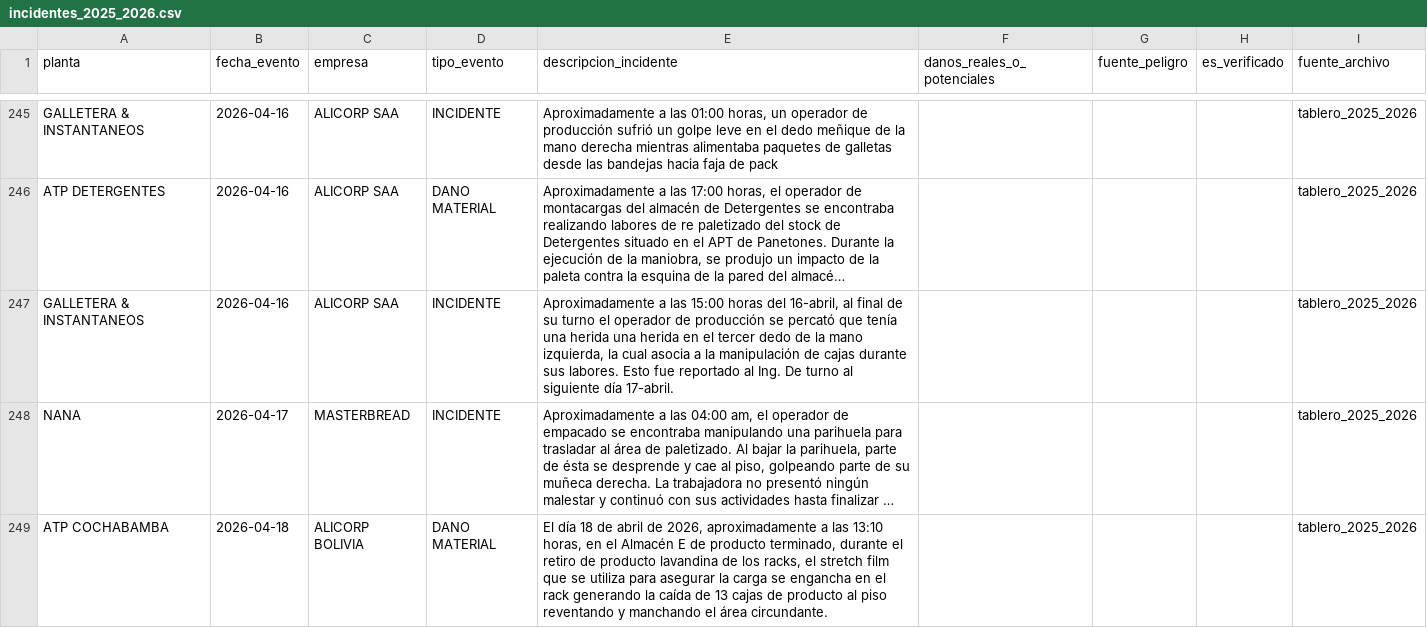
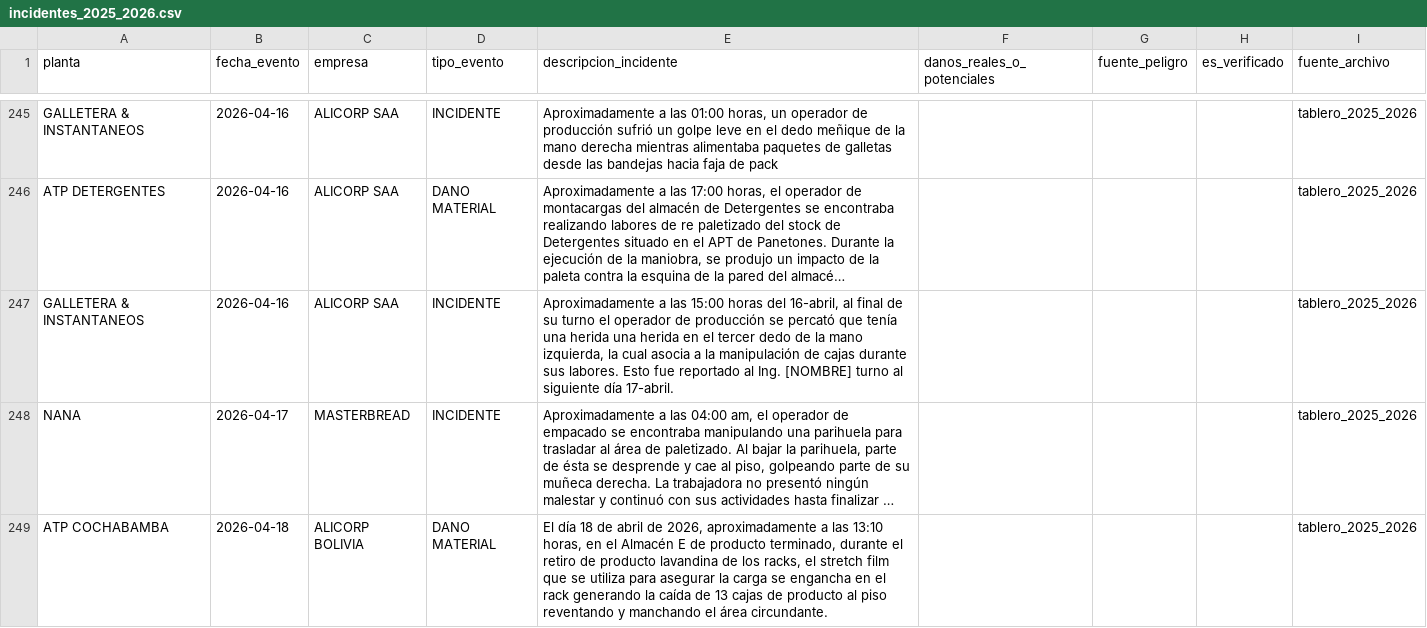
Before and after one commit to Jerimy2021/Applied-Machine-Learning, a CSV file: data/processed/incidentes_2025_2026.csv, drawn as a sheet; only a part is shown, gaps mark what is left out; long unchanged cells end in …; the diff covers the shown part only; the diff names each change by its address in the sheet, - before the commit and + after, or states it on an @@ line.

```diff
--- a/data/processed/incidentes_2025_2026.csv
+++ b/data/processed/incidentes_2025_2026.csv
-E247 (descripcion_incidente): …al Ing. De turno al…
+E247 (descripcion_incidente): …al Ing. [NOMBRE] turno al…
```
Also changed, not shown: 12 edited cells elsewhere in this file, data/processed/accidentes_2023.csv, data/processed/accidentes_2024.csv, 10 other files.
